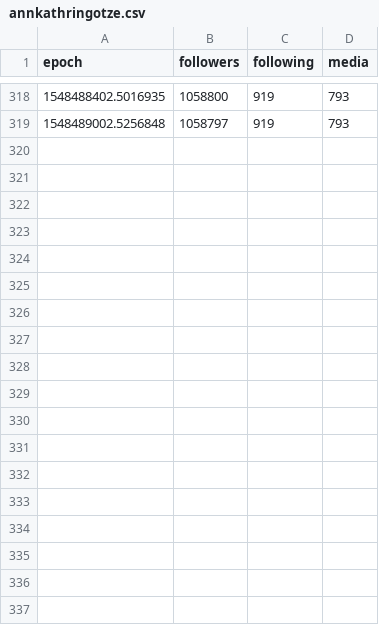
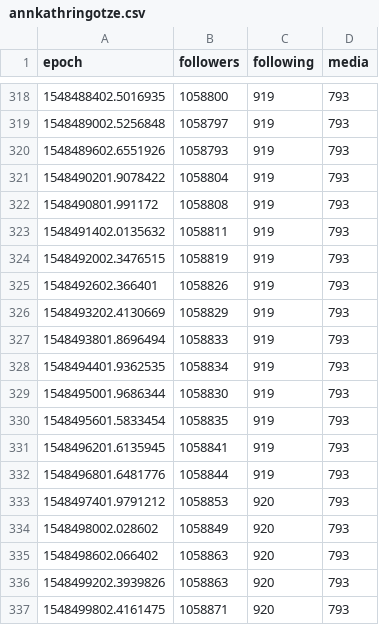
Before and after one commit to 030jmk/gntm2019, a CSV file: annkathringotze.csv, drawn as a sheet; only a part is shown, gaps mark what is left out; the diff names each change by its address in the sheet, - before the commit and + after, or states it on an @@ line.

```diff
--- a/annkathringotze.csv
+++ b/annkathringotze.csv
+row 320: 1548489602.6551926 | 1058793 | 919 | 793
+row 321: 1548490201.9078422 | 1058804 | 919 | 793
+row 322: 1548490801.991172 | 1058808 | 919 | 793
+row 323: 1548491402.0135632 | 1058811 | 919 | 793
+row 324: 1548492002.3476515 | 1058819 | 919 | 793
+row 325: 1548492602.366401 | 1058826 | 919 | 793
+row 326: 1548493202.4130669 | 1058829 | 919 | 793
+row 327: 1548493801.8696494 | 1058833 | 919 | 793
+row 328: 1548494401.9362535 | 1058834 | 919 | 793
+row 329: 1548495001.9686344 | 1058830 | 919 | 793
+row 330: 1548495601.5833454 | 1058835 | 919 | 793
+row 331: 1548496201.6135945 | 1058841 | 919 | 793
+row 332: 1548496801.6481776 | 1058844 | 919 | 793
+row 333: 1548497401.9791212 | 1058853 | 920 | 793
+row 334: 1548498002.028602 | 1058849 | 920 | 793
+row 335: 1548498602.066402 | 1058863 | 920 | 793
+row 336: 1548499202.3939826 | 1058863 | 920 | 793
+row 337: 1548499802.4161475 | 1058871 | 920 | 793
```
Also changed, not shown: _yaraline_.csv, catharinamaranca.csv, 14 other files.
